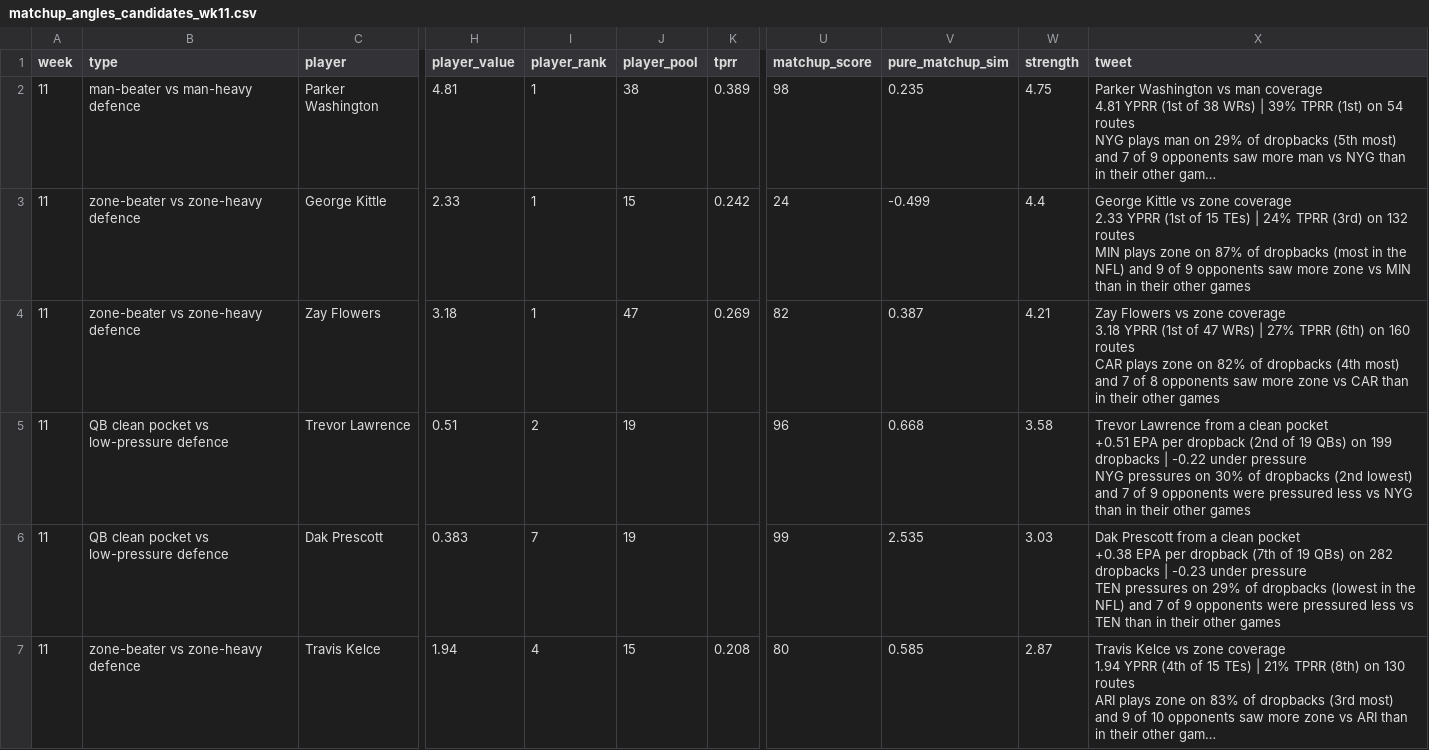
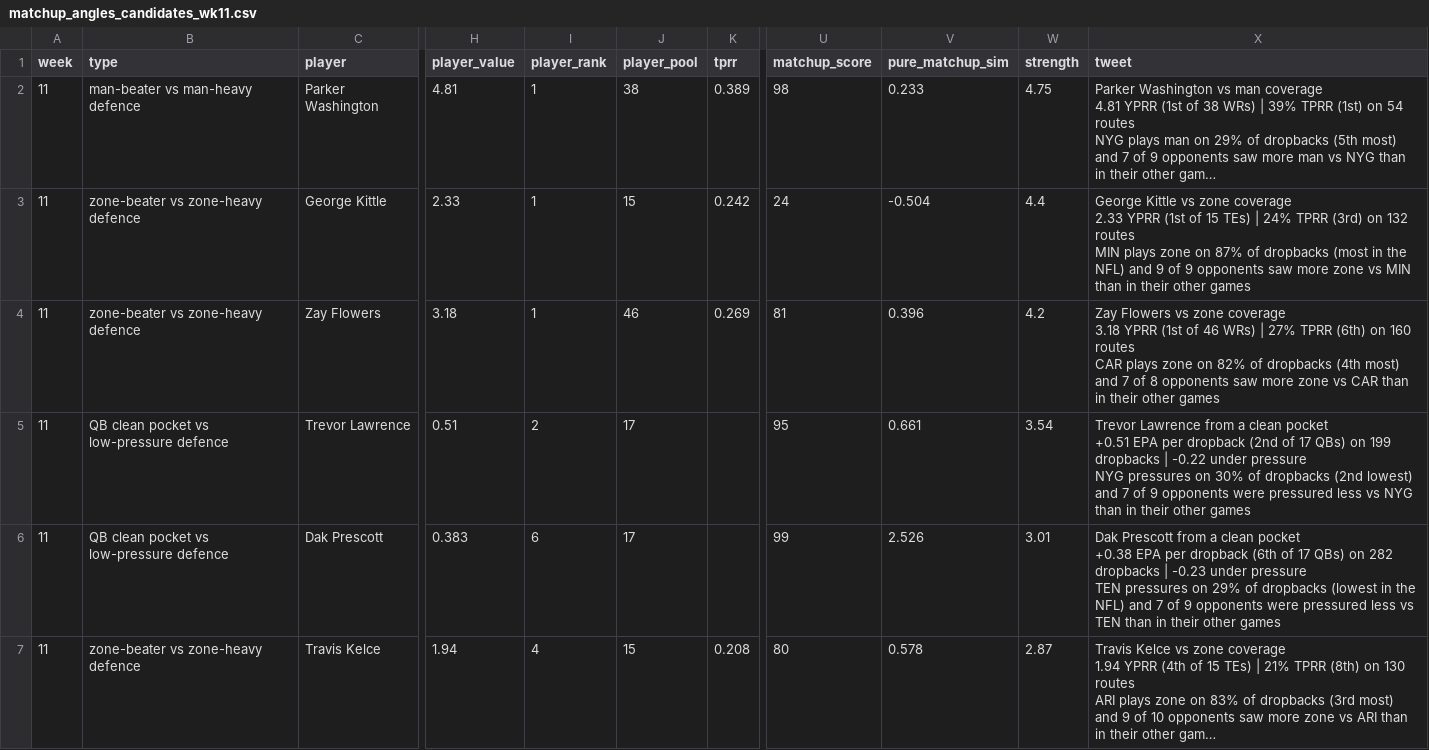
Before and after one commit to dhanani1/dwain-coverage-data, a CSV file: matchup_angles_candidates_wk11.csv, drawn as a sheet; only a part is shown, gaps mark what is left out; long unchanged cells end in …; the diff covers the shown part only; the diff names each change by its address in the sheet, - before the commit and + after, or states it on an @@ line.

```diff
--- a/matchup_angles_candidates_wk11.csv
+++ b/matchup_angles_candidates_wk11.csv
-V2 (pure_matchup_sim): 0.235
+V2 (pure_matchup_sim): 0.233
-V3 (pure_matchup_sim): -0.499
+V3 (pure_matchup_sim): -0.504
-J4 (player_pool): 47
+J4 (player_pool): 46
-U4 (matchup_score): 82
+U4 (matchup_score): 81
-V4 (pure_matchup_sim): 0.387
+V4 (pure_matchup_sim): 0.396
-W4 (strength): 4.21
+W4 (strength): 4.2
-X4 (tweet): …(1st of 47 WRs) |…
+X4 (tweet): …(1st of 46 WRs) |…
-J5:J6 (player_pool): 19
+J5:J6 (player_pool): 17
-U5 (matchup_score): 96
+U5 (matchup_score): 95
-V5 (pure_matchup_sim): 0.668
+V5 (pure_matchup_sim): 0.661
-W5 (strength): 3.58
+W5 (strength): 3.54
-X5 (tweet): …(2nd of 19 QBs) on…
+X5 (tweet): …(2nd of 17 QBs) on…
-I6 (player_rank): 7
+I6 (player_rank): 6
-V6 (pure_matchup_sim): 2.535
+V6 (pure_matchup_sim): 2.526
-W6 (strength): 3.03
+W6 (strength): 3.01
-X6 (tweet): …per dropback (7th of 19 QBs) on…
+X6 (tweet): …per dropback (6th of 17 QBs) on…
-V7 (pure_matchup_sim): 0.585
+V7 (pure_matchup_sim): 0.578
```
Also changed, not shown: 32 edited cells elsewhere in this file, t2_fp.csv, t2_fp_numeric.csv, 10 other files.
